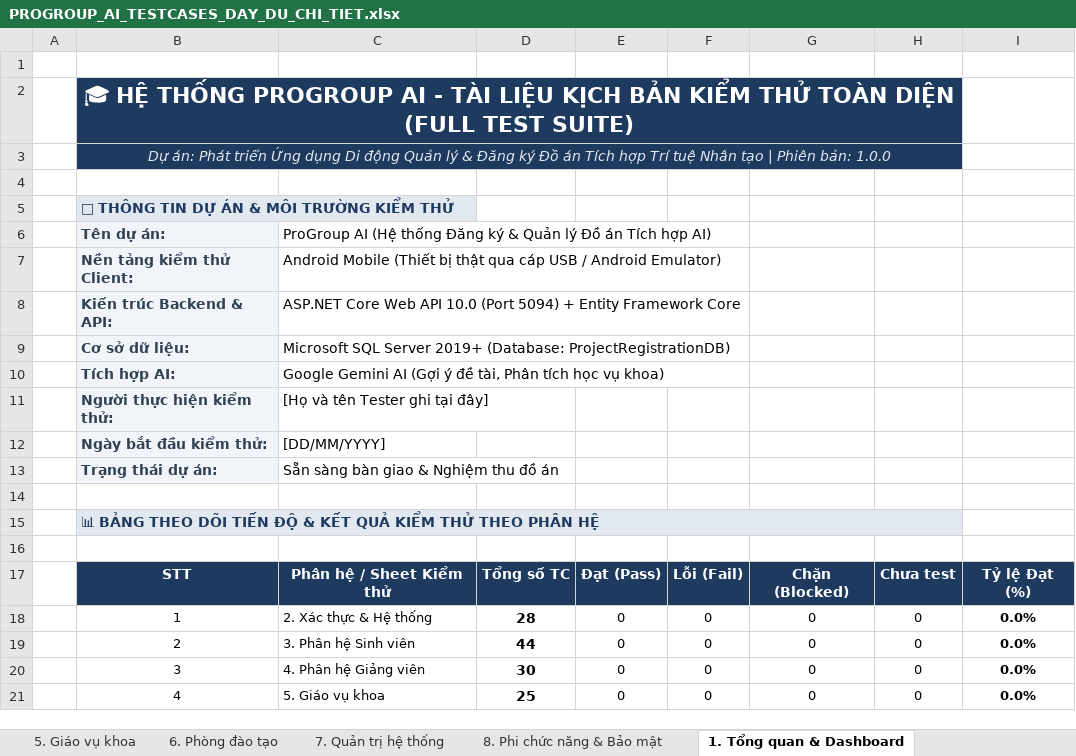
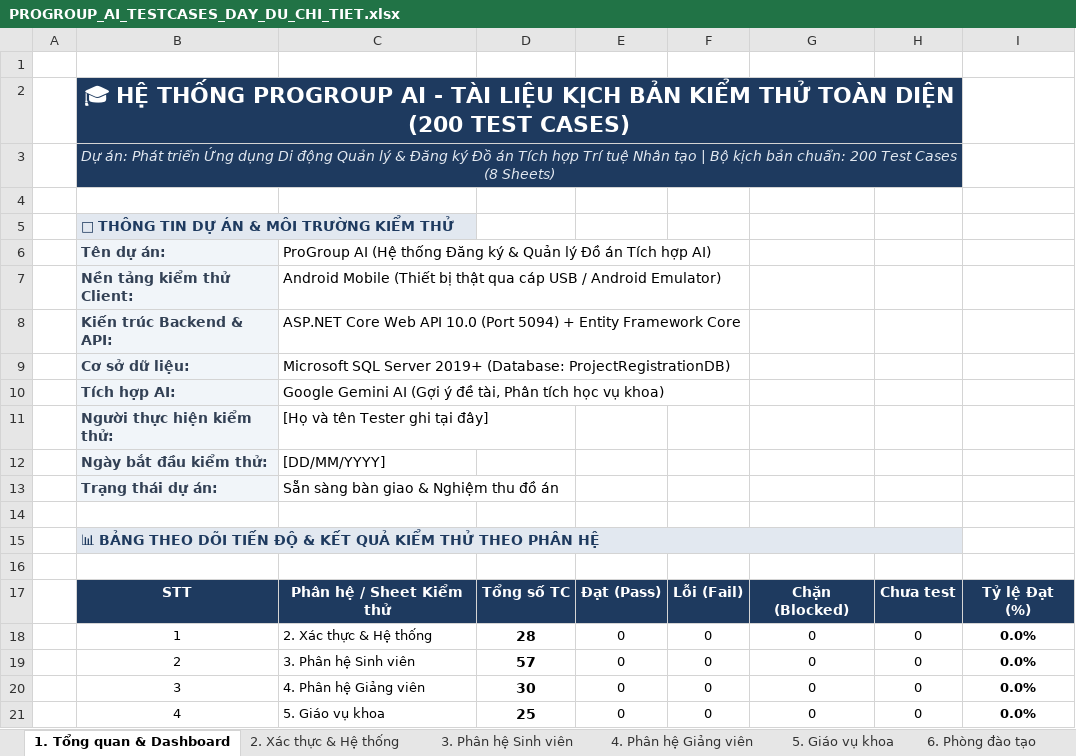
Before and after one commit to nguyentrongnguyen3004-eng/ProGroup_AI, an Excel workbook: PROGROUP_AI_TESTCASES_DAY_DU_CHI_TIET.xlsx, sheet 1. Tổng quan & Dashboard, drawn as a sheet; only a part is shown; values as stored, in another font and other column widths than the file's, no borders; the diff names each change by its address in the sheet, - before the commit and + after, or states it on an @@ line.

```diff
--- a/PROGROUP_AI_TESTCASES_DAY_DU_CHI_TIET.xlsx (sheet 1. Tổng quan & Dashboard)
+++ b/PROGROUP_AI_TESTCASES_DAY_DU_CHI_TIET.xlsx (sheet 1. Tổng quan & Dashboard)
@@ sheet tab order changed: 1. Tổng quan & Dashboard | 2. Xác thực & Hệ thống | 3. Phân hệ Sinh viên | 4. Phân hệ Giảng viên | 5. Giáo vụ khoa | 6. Phòng đào tạo @@
-B2: …TOÀN DIỆN (FULL TEST SUITE)
+B2: …TOÀN DIỆN (200 TEST CASES)
-B3: …tạo | Phiên bản: 1.0.0
+B3: …tạo | Bộ kịch bản chuẩn: 200 Test Cases (8 Sheets)
-D19: 44
+D19: 57
```
Also changed, not shown: sheet 3. Phân hệ Sinh viên, formulas that keep their value, PROGROUP_AI_TESTCASES_CHITIET.xlsx.
